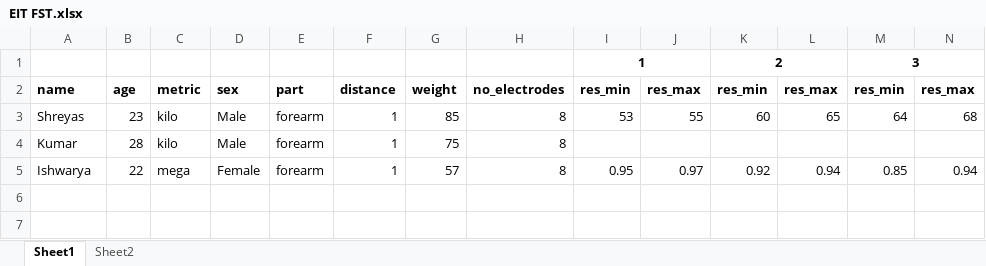
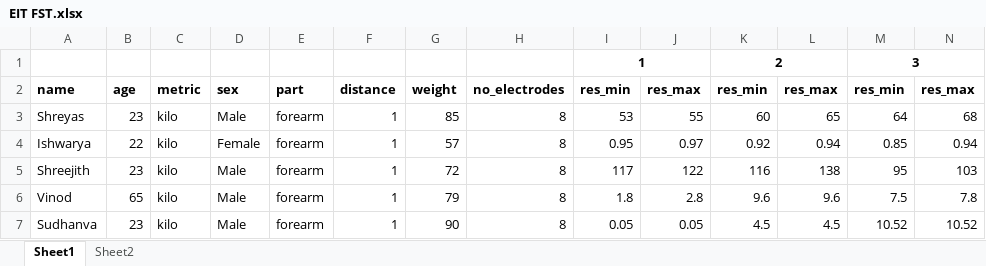
Before and after one commit to nsudhanva/eit, an Excel workbook: assets/EIT FST.xlsx, sheet Sheet1, drawn as a sheet; only a part is shown; values as stored, in another font and other column widths than the file's, no borders; removed rows and columns are numbered as before the commit, all else as after; rows hold the shown columns only; the diff names each change by its address in the sheet, - before the commit and + after, or states it on an @@ line.

Commit message:
Sudhanva, Vinod

```diff
--- a/assets/EIT FST.xlsx (sheet Sheet1)
+++ b/assets/EIT FST.xlsx (sheet Sheet1)
-row 4: Kumar | 28 | kilo | Male | forearm | 1 | 75 | 8
-C4: mega
+C4: kilo
+row 5: Shreejith | 23 | kilo | Male | forearm | 1 | 72 | 8 | 117 | 122 | 116 | 138 | 95 | 103
+row 6: Vinod | 65 | kilo | Male | forearm | 1 | 79 | 8 | 1.8 | 2.8 | 9.6 | 9.6 | 7.5 | 7.8
+row 7: Sudhanva | 23 | kilo | Male | forearm | 1 | 90 | 8 | 0.05 | 0.05 | 4.5 | 4.5 | 10.52 | 10.52
```
